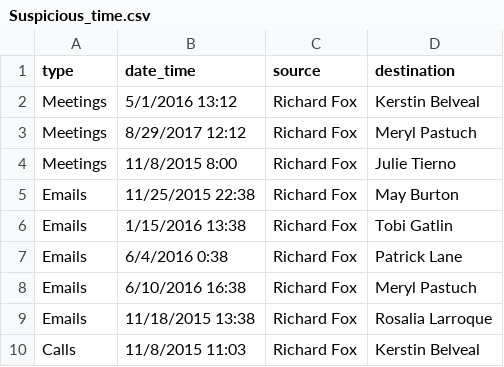
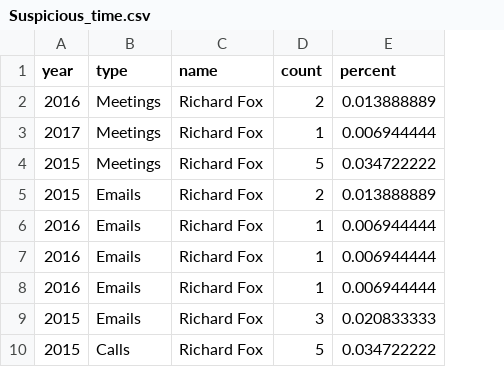
Before and after one commit to hellandheave/Infovis, a CSV file: Suspicious_time.csv, drawn as a sheet; only a part is shown; removed rows and columns are numbered as before the commit, all else as after; the diff names each change by its address in the sheet, - before the commit and + after, or states it on an @@ line.

Commit message:
Add files via upload

```diff
--- a/Suspicious_time.csv
+++ b/Suspicious_time.csv
+column A (year), rows 2-10: 2016 | 2017 | 2015 | 2015 | 2016 | 2016 | 2016 | 2015 | 2015
-column B (date_time), rows 2-10: 5/1/2016 13:12 | 8/29/2017 12:12 | 11/8/2015 8:00 | 11/25/2015 22:38 | 1/15/2016 13:38 | 6/4/2016 0:38 | 6/10/2016 16:38 | 11/18/2015 13:38 | 11/8/2015 11:03
-column D (destination), rows 2-10: Kerstin Belveal | Meryl Pastuch | Julie Tierno | May Burton | Tobi Gatlin | Patrick Lane | Meryl Pastuch | Rosalia Larroque | Kerstin Belveal
+column D (count), rows 2-10: 2 | 1 | 5 | 2 | 1 | 1 | 1 | 3 | 5
+column E (percent), rows 2-10: 0.013888889 | 0.006944444 | 0.034722222 | 0.013888889 | 0.006944444 | 0.006944444 | 0.006944444 | 0.020833333 | 0.034722222
-C1: source
+C1: name
```
